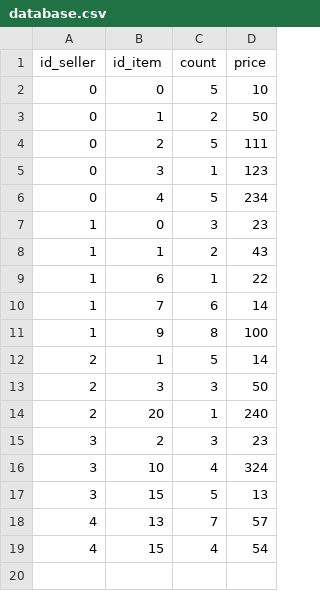
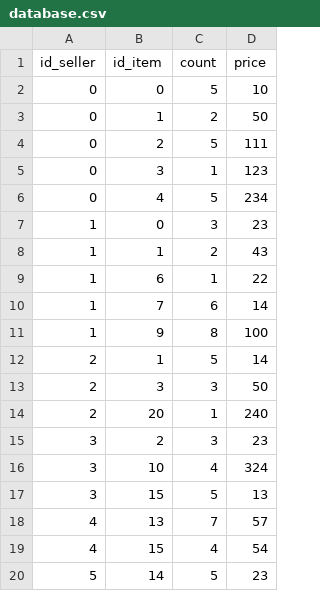
Before and after one commit to lgakan/sklep_przyjemnosci, a CSV file: database.csv, drawn as a sheet.

```diff
--- a/database.csv
+++ b/database.csv
@@ -19 +19,2 @@ id_seller;id_item;count;price
 4;15;4;54
+5;14;5;23
```
Also changed, not shown: 5 other files.
